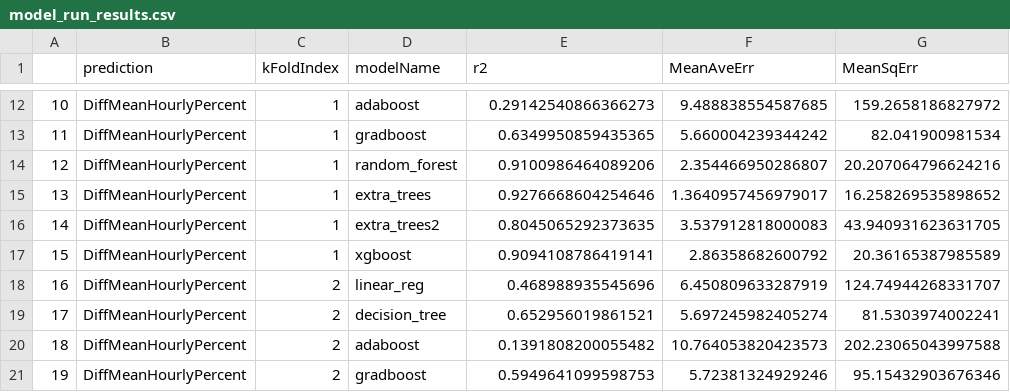
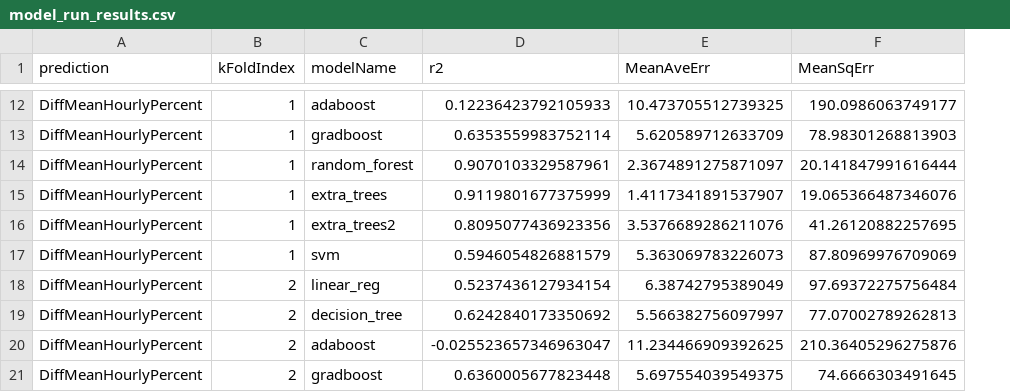
Before and after one commit to Ads2020Group6/gender-pay-gap-modelling, a CSV file: data/model_run_results.csv, drawn as a sheet; only a part is shown, gaps mark what is left out; removed rows and columns are numbered as before the commit, all else as after; the diff covers the shown part only; the diff names each change by its address in the sheet, - before the commit and + after, or states it on an @@ line.

```diff
--- a/data/model_run_results.csv
+++ b/data/model_run_results.csv
-column A, rows 12-21: 10 | 11 | 12 | 13 | 14 | 15 | 16 | 17 | 18 | 19
-D12 (r2): 0.29142540866366273
+D12 (r2): 0.12236423792105933
-E12 (MeanAveErr): 9.488838554587685
+E12 (MeanAveErr): 10.473705512739325
-F12 (MeanSqErr): 159.2658186827972
+F12 (MeanSqErr): 190.0986063749177
-D13 (r2): 0.6349950859435365
+D13 (r2): 0.6353559983752114
-E13 (MeanAveErr): 5.660004239344242
+E13 (MeanAveErr): 5.620589712633709
-F13 (MeanSqErr): 82.041900981534
+F13 (MeanSqErr): 78.98301268813903
-D14 (r2): 0.9100986464089206
+D14 (r2): 0.9070103329587961
-E14 (MeanAveErr): 2.354466950286807
+E14 (MeanAveErr): 2.3674891275871097
-F14 (MeanSqErr): 20.207064796624216
+F14 (MeanSqErr): 20.141847991616444
-D15 (r2): 0.9276668604254646
+D15 (r2): 0.9119801677375999
-E15 (MeanAveErr): 1.3640957456979017
+E15 (MeanAveErr): 1.4117341891537907
-F15 (MeanSqErr): 16.258269535898652
+F15 (MeanSqErr): 19.065366487346076
-D16 (r2): 0.8045065292373635
+D16 (r2): 0.8095077436923356
-E16 (MeanAveErr): 3.537912818000083
+E16 (MeanAveErr): 3.5376689286211076
-F16 (MeanSqErr): 43.940931623631705
+F16 (MeanSqErr): 41.26120882257695
-C17 (modelName): xgboost
+C17 (modelName): svm
-D17 (r2): 0.9094108786419141
+D17 (r2): 0.5946054826881579
-E17 (MeanAveErr): 2.86358682600792
+E17 (MeanAveErr): 5.363069783226073
-F17 (MeanSqErr): 20.36165387985589
+F17 (MeanSqErr): 87.80969976709069
-D18 (r2): 0.468988935545696
+D18 (r2): 0.5237436127934154
-E18 (MeanAveErr): 6.450809633287919
+E18 (MeanAveErr): 6.38742795389049
-F18 (MeanSqErr): 124.74944268331707
+F18 (MeanSqErr): 97.69372275756484
-D19 (r2): 0.652956019861521
+D19 (r2): 0.6242840173350692
-E19 (MeanAveErr): 5.697245982405274
+E19 (MeanAveErr): 5.566382756097997
-F19 (MeanSqErr): 81.5303974002241
+F19 (MeanSqErr): 77.07002789262813
-D20 (r2): 0.1391808200055482
+D20 (r2): -0.025523657346963047
-E20 (MeanAveErr): 10.764053820423573
+E20 (MeanAveErr): 11.234466909392625
-F20 (MeanSqErr): 202.23065043997588
+F20 (MeanSqErr): 210.36405296275876
-D21 (r2): 0.5949641099598753
+D21 (r2): 0.6360005677823448
-E21 (MeanAveErr): 5.72381324929246
+E21 (MeanAveErr): 5.697554039549375
-F21 (MeanSqErr): 95.15432903676346
+F21 (MeanSqErr): 74.6666303491645
```
Also changed, not shown: 119 edited cells elsewhere in this file, 4 other files.
